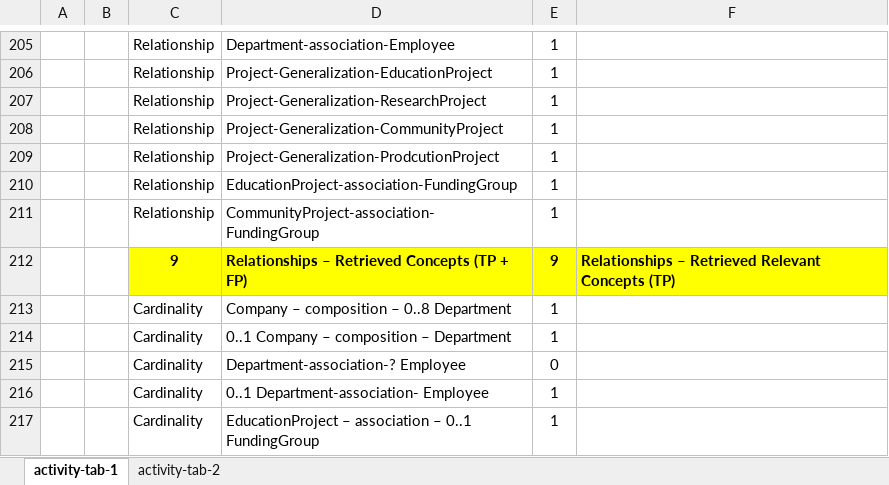
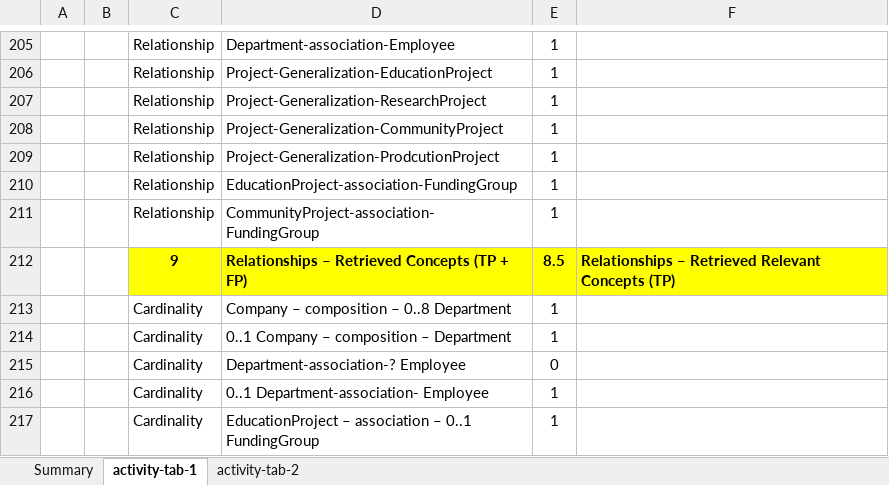
Before and after one commit to Rijul5/bot-artifact-evaluation-22, an Excel workbook: evaluation-metrics/evaluation-sheet-2.xlsx, sheet activity-tab-1, drawn as a sheet; only a part is shown, gaps mark what is left out; values as stored, in another font and other column widths than the file's, no borders; charts and pictures not drawn; the diff covers the shown part only; the diff names each change by its address in the sheet, - before the commit and + after, or states it on an @@ line.

```diff
--- a/evaluation-metrics/evaluation-sheet-2.xlsx (sheet activity-tab-1)
+++ b/evaluation-metrics/evaluation-sheet-2.xlsx (sheet activity-tab-1)
+sheet tab: Summary
-E212: 9
+E212: 8.5
```
Also changed, not shown: 59 removed rows and 7 edited cells elsewhere in this sheet, sheet activity-tab-2, charts or pictures, evaluation-metrics/evaluation-sheet-1.xlsx, experiment-data/experiment-1-data.xlsx, 1 other file.
